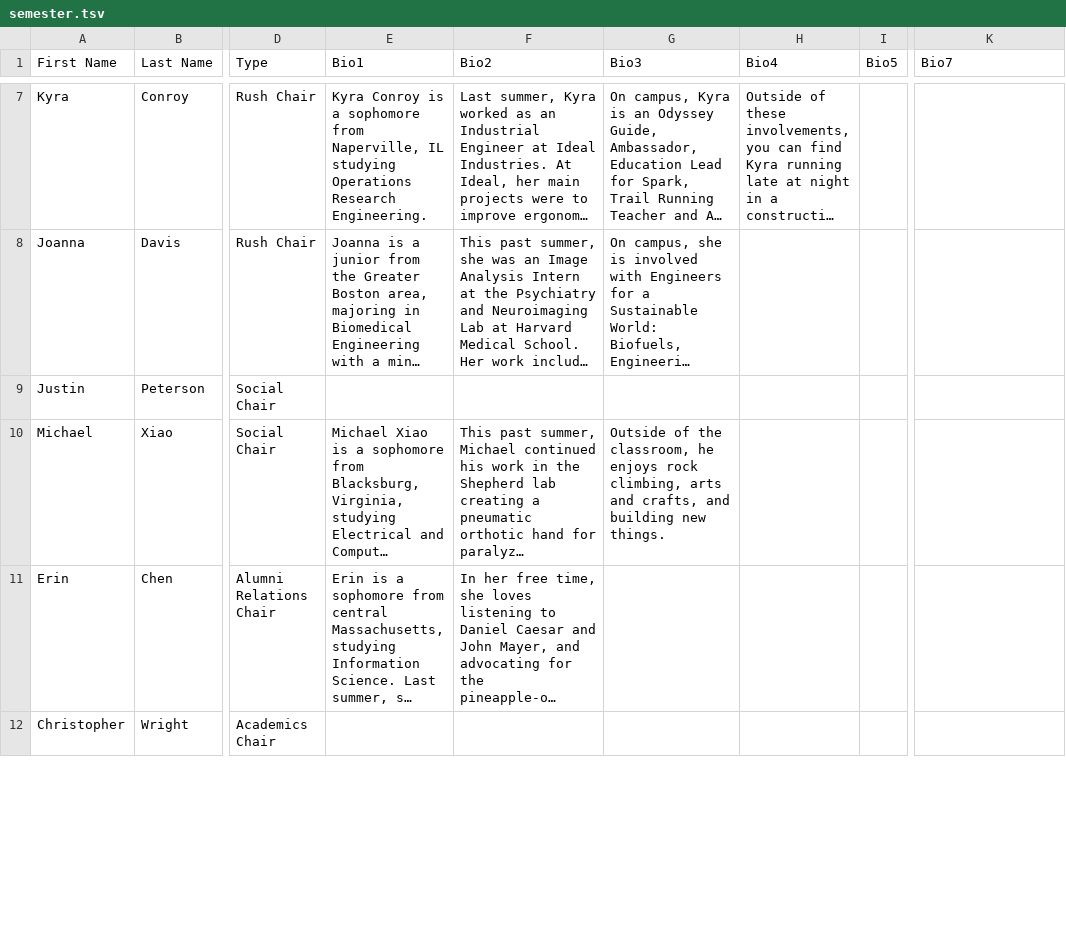
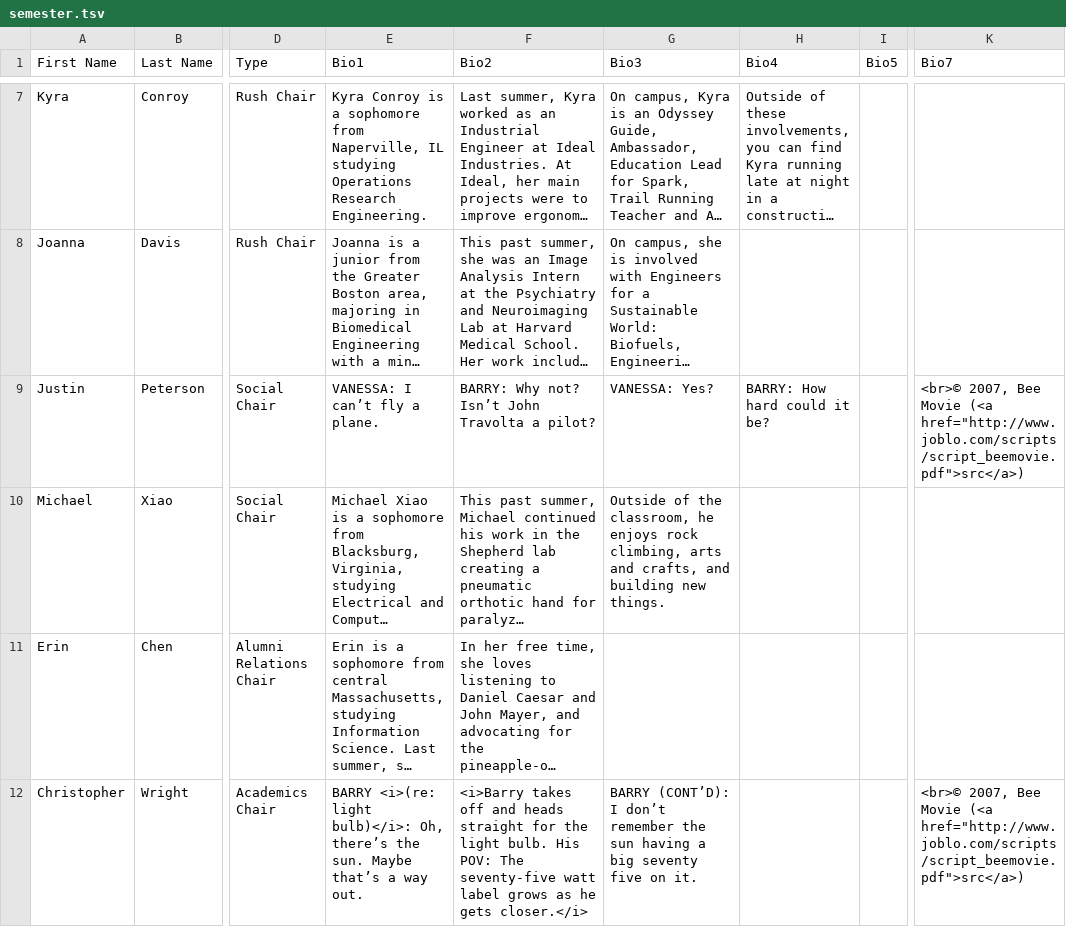
Before and after one commit to cornellWebmaster/ttFlask, a TSV file: data/brothers/semester.tsv, drawn as a sheet; only a part is shown, gaps mark what is left out; long unchanged cells end in …; the diff covers the shown part only; the diff names each change by its address in the sheet, - before the commit and + after, or states it on an @@ line.

Commit message:
Brother profile updates (incl. bees)

```diff
--- a/data/brothers/semester.tsv
+++ b/data/brothers/semester.tsv
-E9 (Bio1): (empty)
+E9 (Bio1): VANESSA: I can’t fly a plane.
-F9 (Bio2): (empty)
+F9 (Bio2): BARRY: Why not? Isn’t John Travolta a pilot?
-G9 (Bio3): (empty)
+G9 (Bio3): VANESSA: Yes?
-H9 (Bio4): (empty)
+H9 (Bio4): BARRY: How hard could it be?
-K9 (Bio7): (empty)
+K9 (Bio7): <br>© 2007, Bee Movie (<a href="http://www.joblo.com/scripts/script_beemovie.pdf">src</a>)
-E12 (Bio1): (empty)
+E12 (Bio1): BARRY <i>(re: light bulb)</i>: Oh, there’s the sun. Maybe that’s a way out.
-F12 (Bio2): (empty)
+F12 (Bio2): <i>Barry takes off and heads straight for the light bulb. His POV: The seventy-five watt label grows as he gets closer.</i>
-G12 (Bio3): (empty)
+G12 (Bio3): BARRY (CONT’D): I don’t remember the sun having a big seventy five on it.
-K12 (Bio7): (empty)
+K12 (Bio7): <br>© 2007, Bee Movie (<a href="http://www.joblo.com/scripts/script_beemovie.pdf">src</a>)
```
Also changed, not shown: 17 edited cells elsewhere in this file, data/brothers/core.tsv, 1 other file.
